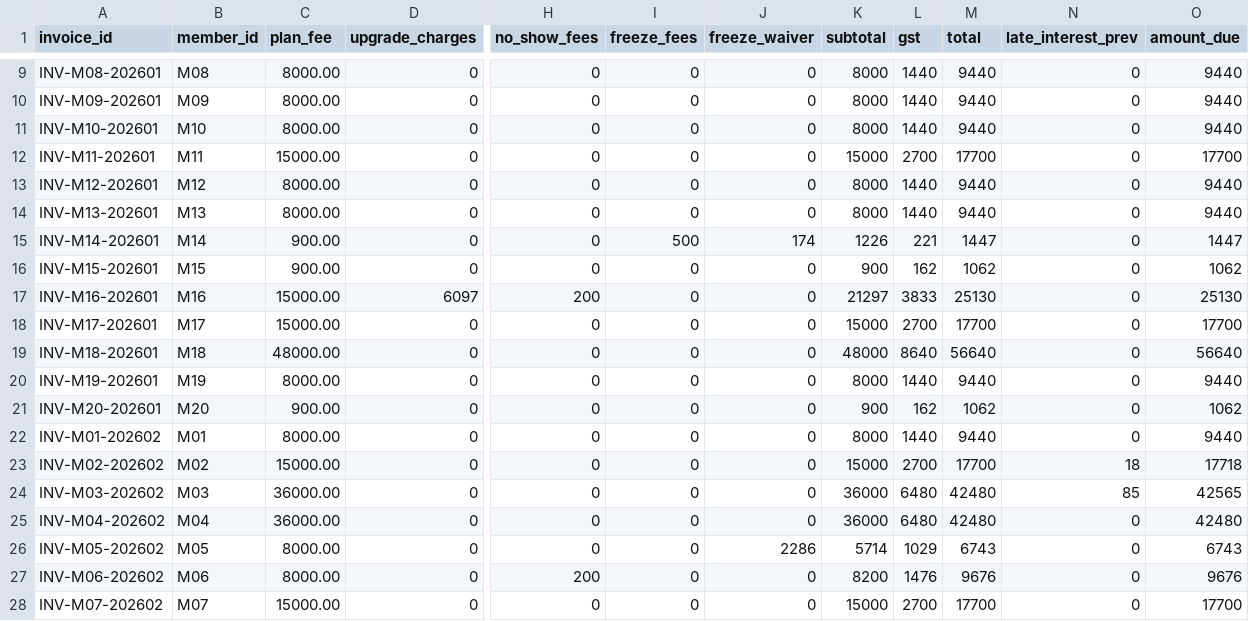
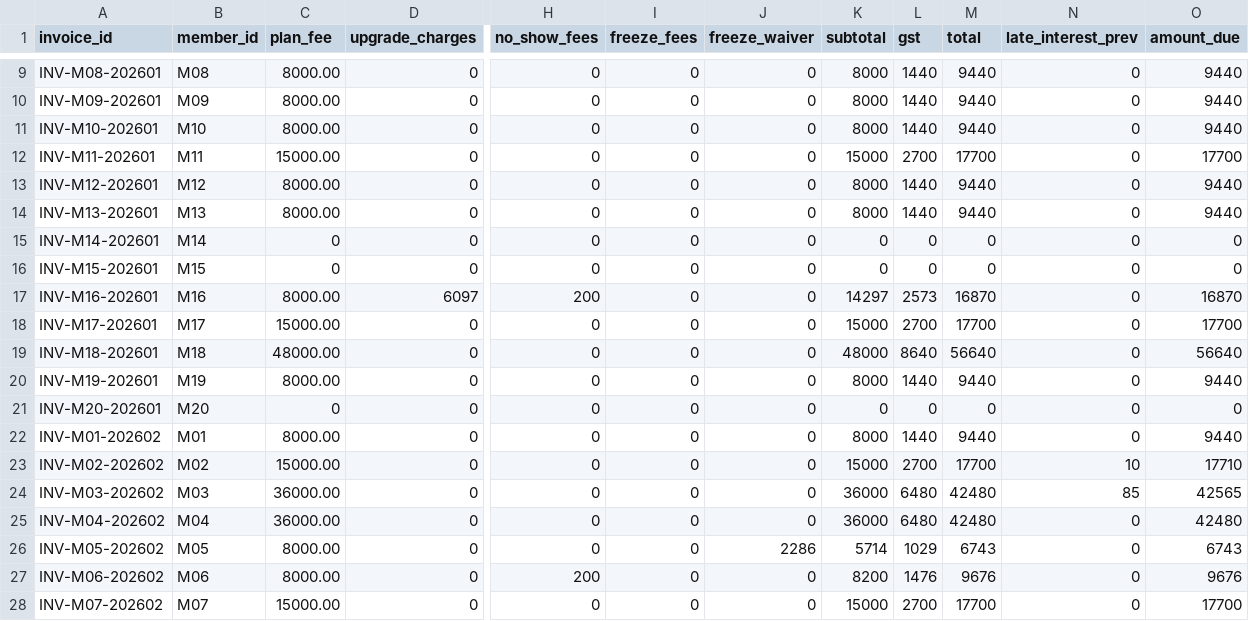
Before and after one commit to Thanuja-coder/T045-PS-101, a CSV file: outputs/invoices.csv, drawn as a sheet; only a part is shown, gaps mark what is left out; the diff covers the shown part only; the diff names each change by its address in the sheet, - before the commit and + after, or states it on an @@ line.

```diff
--- a/outputs/invoices.csv
+++ b/outputs/invoices.csv
-C15:C16 (plan_fee): 900.00
+C15:C16 (plan_fee): 0
-I15 (freeze_fees): 500
+I15 (freeze_fees): 0
-J15 (freeze_waiver): 174
+J15 (freeze_waiver): 0
-K15 (subtotal): 1226
+K15 (subtotal): 0
-L15 (gst): 221
+L15 (gst): 0
-M15 (total): 1447
+M15 (total): 0
-O15 (amount_due): 1447
+O15 (amount_due): 0
-K16 (subtotal): 900
+K16 (subtotal): 0
-L16 (gst): 162
+L16 (gst): 0
-M16 (total): 1062
+M16 (total): 0
-O16 (amount_due): 1062
+O16 (amount_due): 0
-C17 (plan_fee): 15000.00
+C17 (plan_fee): 8000.00
-K17 (subtotal): 21297
+K17 (subtotal): 14297
-L17 (gst): 3833
+L17 (gst): 2573
-M17 (total): 25130
+M17 (total): 16870
-O17 (amount_due): 25130
+O17 (amount_due): 16870
-C21 (plan_fee): 900.00
+C21 (plan_fee): 0
-K21 (subtotal): 900
+K21 (subtotal): 0
-L21 (gst): 162
+L21 (gst): 0
-M21 (total): 1062
+M21 (total): 0
-O21 (amount_due): 1062
+O21 (amount_due): 0
-N23 (late_interest_prev): 18
+N23 (late_interest_prev): 10
-O23 (amount_due): 17718
+O23 (amount_due): 17710
```
Also changed, not shown: 33 edited cells elsewhere in this file, outputs/booking_decisions.csv, outputs/credit_ledger.csv, 2 other files.
